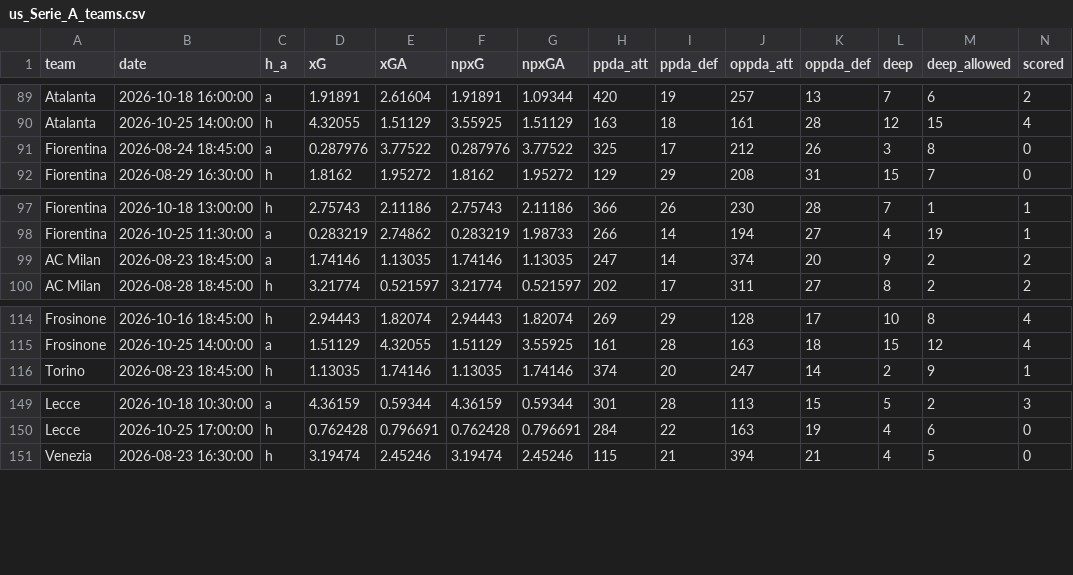
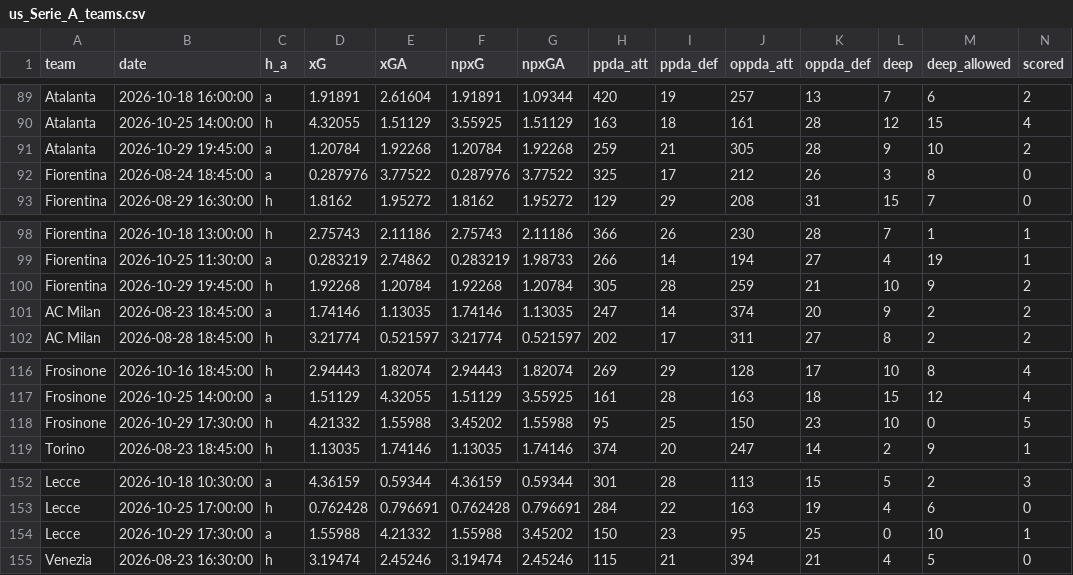
Before and after one commit to shinsukemessi-source/soccer-odds, a CSV file: data/us_Serie_A_teams.csv, drawn as a sheet; only a part is shown, gaps mark what is left out; rows hold the shown columns only; the diff names each change by its address in the sheet, - before the commit and + after, or states it on an @@ line.

```diff
--- a/data/us_Serie_A_teams.csv
+++ b/data/us_Serie_A_teams.csv
+row 91: Atalanta | 2026-10-29 19:45:00 | a | 1.20784 | 1.92268 | 1.20784 | 1.92268 | 259 | 21 | 305 | 28 | 9 | 10 | 2
+row 100: Fiorentina | 2026-10-29 19:45:00 | h | 1.92268 | 1.20784 | 1.92268 | 1.20784 | 305 | 28 | 259 | 21 | 10 | 9 | 2
+row 118: Frosinone | 2026-10-29 17:30:00 | h | 4.21332 | 1.55988 | 3.45202 | 1.55988 | 95 | 25 | 150 | 23 | 10 | 0 | 5
+row 154: Lecce | 2026-10-29 17:30:00 | a | 1.55988 | 4.21332 | 1.55988 | 3.45202 | 150 | 23 | 95 | 25 | 0 | 10 | 1
```
Also changed, not shown: data/I1.csv, data/SC0.csv, 2 other files.
